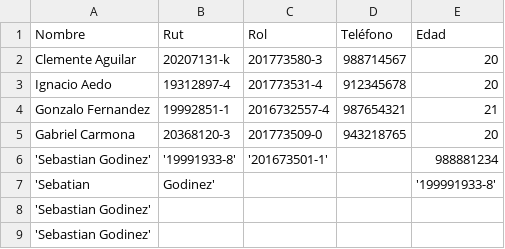
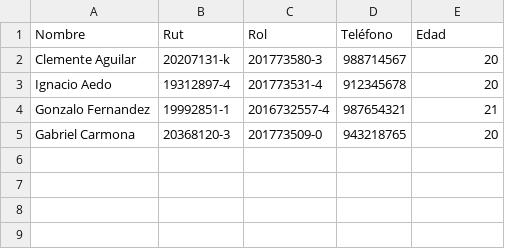
Before and after one commit to 96Akrome/Durak, a CSV file: Estudiantes.csv, drawn as a sheet; the diff names each change by its address in the sheet, - before the commit and + after, or states it on an @@ line.

Commit message:
Funcion de palabras reservadas agregada.

```diff
--- a/Estudiantes.csv
+++ b/Estudiantes.csv
-row 6: 'Sebastian Godinez' | '19991933-8' | '201673501-1' |  | 988881234
-row 7: 'Sebatian | Godinez' |  |  | '199991933-8'
-row 8: 'Sebastian Godinez'
-row 9: 'Sebastian Godinez'
```
